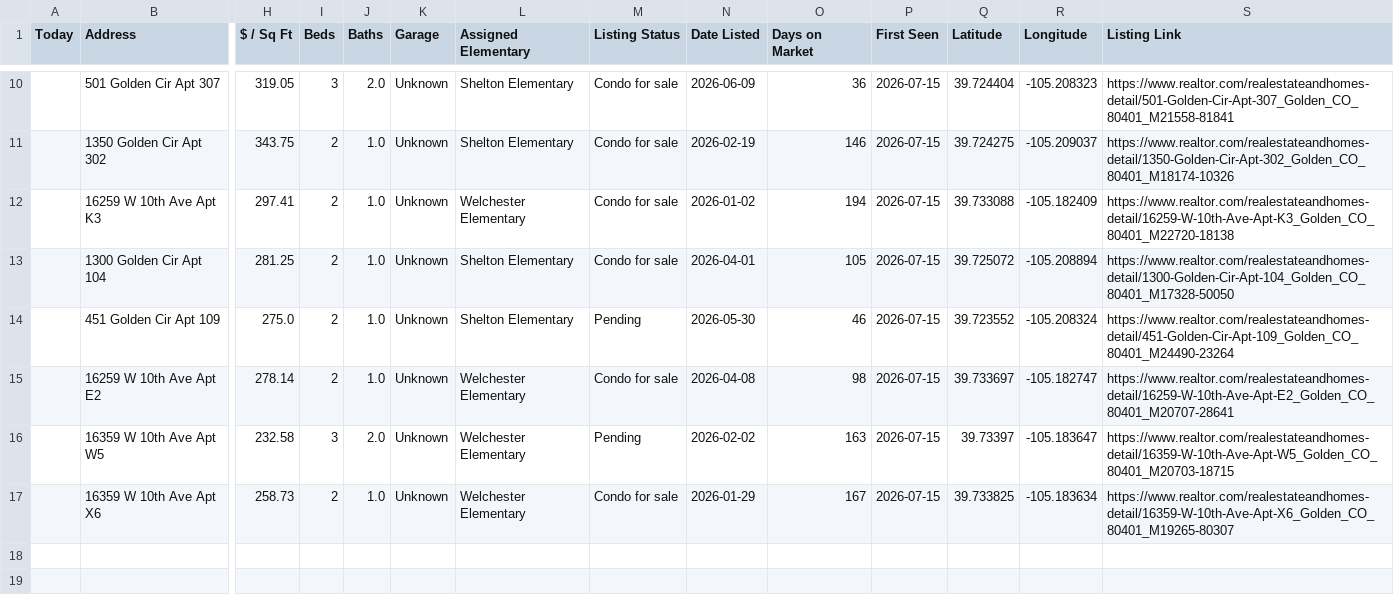
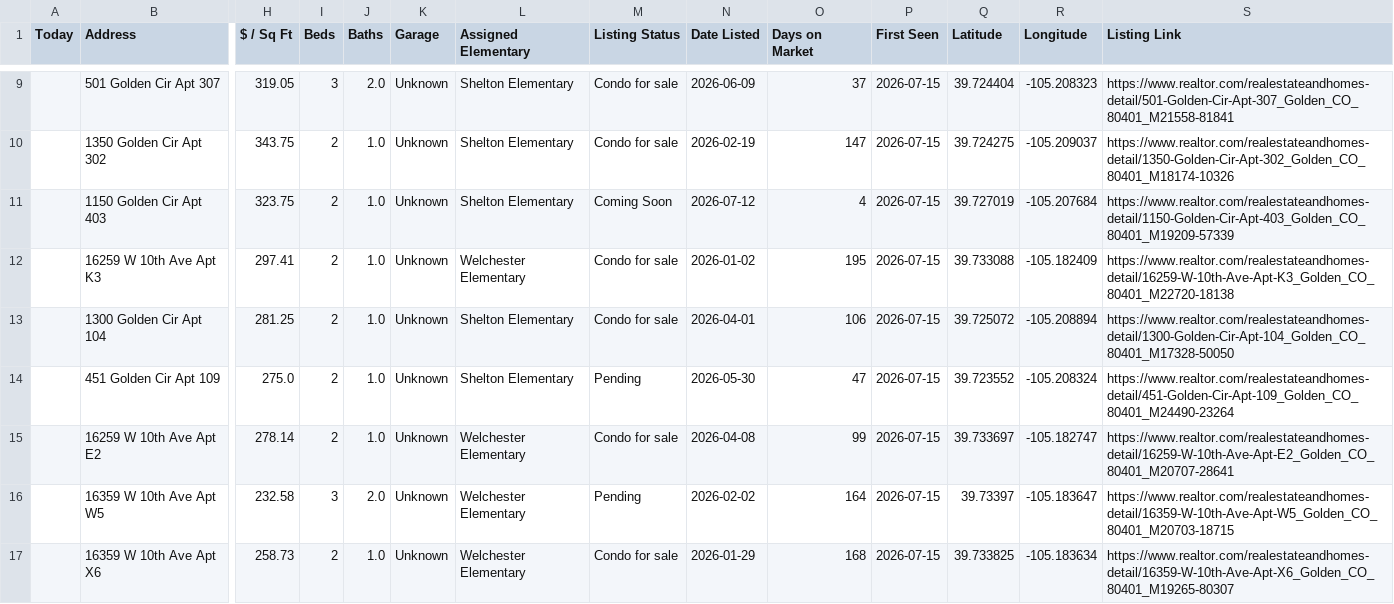
Before and after one commit to leapfrog-darby/golden-listings-map, a CSV file: data.csv, drawn as a sheet; only a part is shown, gaps mark what is left out; addresses are those after the commit; rows hold the shown columns only; the diff covers the shown part only; the diff names each change by its address in the sheet, - before the commit and + after, or states it on an @@ line.

```diff
--- a/data.csv
+++ b/data.csv
-O9 (Days on Market): 36
+O9 (Days on Market): 37
-O10 (Days on Market): 146
+O10 (Days on Market): 147
+row 11:  | 1150 Golden Cir Apt 403 | 323.75 | 2 | 1.0 | Unknown | Shelton Elementary | Coming Soon | 2026-07-12 | 4 | 2026-07-15 | 39.727019 | -105.207684 | https://www.realtor.com/realestateandhomes-detail/1150-Golden-Cir-Apt-403_Golden_CO_80401_M19209-57339
-O12 (Days on Market): 194
+O12 (Days on Market): 195
-O13 (Days on Market): 105
+O13 (Days on Market): 106
-O14 (Days on Market): 46
+O14 (Days on Market): 47
-O15 (Days on Market): 98
+O15 (Days on Market): 99
-O16 (Days on Market): 163
+O16 (Days on Market): 164
-O17 (Days on Market): 167
+O17 (Days on Market): 168
```
Also changed, not shown: 1 removed row and 8 edited cells elsewhere in this file, 1 other file.
